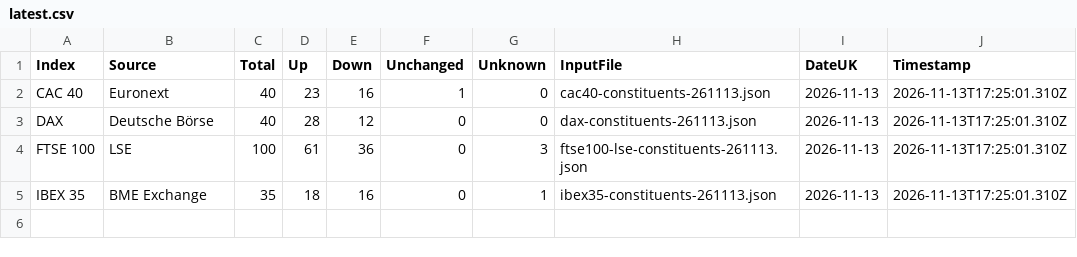
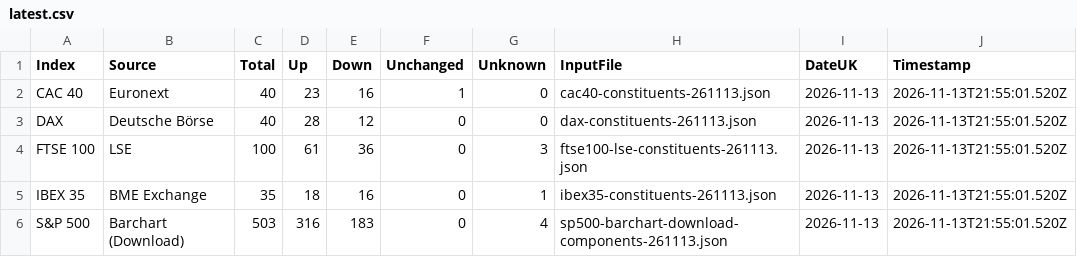
Before and after one commit to compound-lab/data, a CSV file: published/data/datasets/index_breadth/latest.csv, drawn as a sheet.

Commit message:
Update published data (2026-11-13T22-41-05-268Z)

```diff
--- a/published/data/datasets/index_breadth/latest.csv
+++ b/published/data/datasets/index_breadth/latest.csv
@@ -1,5 +1,6 @@
 Index,Source,Total,Up,Down,Unchanged,Unknown,InputFile,DateUK,Timestamp
-CAC 40,Euronext,40,23,16,1,0,cac40-constituents-261113.json,2026-11-13,2026-11-13T17:25:01.310Z
-DAX,Deutsche Börse,40,28,12,0,0,dax-constituents-261113.json,2026-11-13,2026-11-13T17:25:01.310Z
-FTSE 100,LSE,100,61,36,0,3,ftse100-lse-constituents-261113.json,2026-11-13,2026-11-13T17:25:01.310Z
-IBEX 35,BME Exchange,35,18,16,0,1,ibex35-constituents-261113.json,2026-11-13,2026-11-13T17:25:01.310Z
+CAC 40,Euronext,40,23,16,1,0,cac40-constituents-261113.json,2026-11-13,2026-11-13T21:55:01.520Z
+DAX,Deutsche Börse,40,28,12,0,0,dax-constituents-261113.json,2026-11-13,2026-11-13T21:55:01.520Z
+FTSE 100,LSE,100,61,36,0,3,ftse100-lse-constituents-261113.json,2026-11-13,2026-11-13T21:55:01.520Z
+IBEX 35,BME Exchange,35,18,16,0,1,ibex35-constituents-261113.json,2026-11-13,2026-11-13T21:55:01.520Z
+S&P 500,Barchart (Download),503,316,183,0,4,sp500-barchart-download-components-261113.json,2026-11-13,2026-11-13T21:55:01.520Z
```
Also changed, not shown: published/data/datasets/index_breadth/combined_latest.csv, published/data/datasets/index_headlines/etf_latest.csv, 11 other files.
